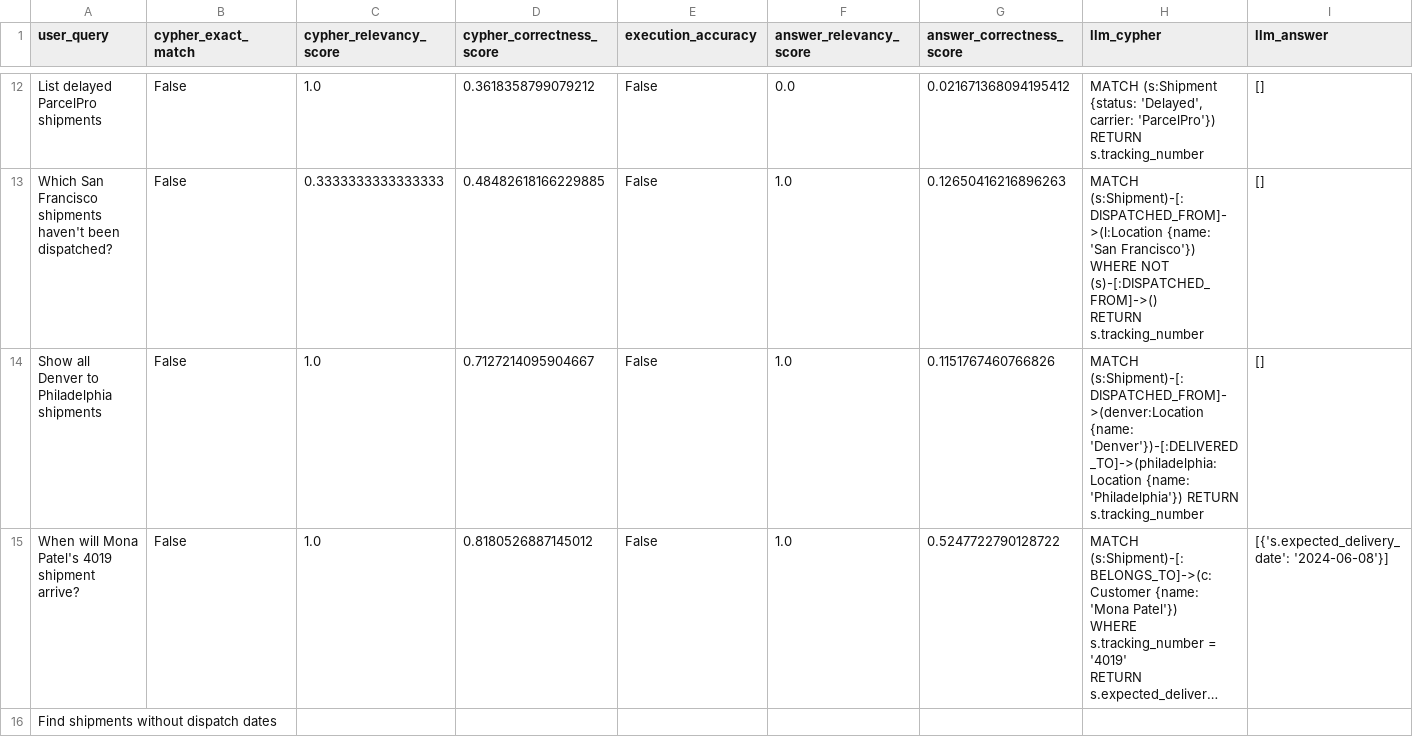
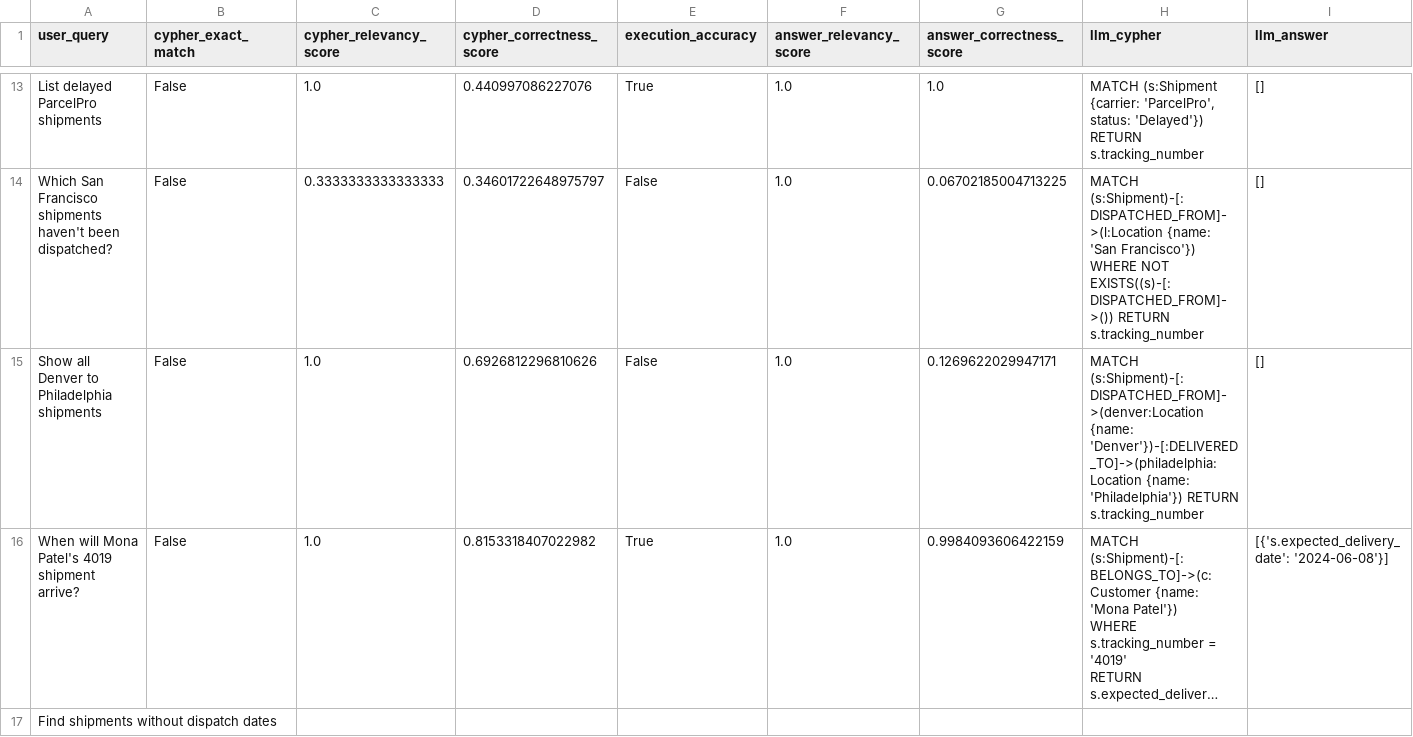
Before and after one commit to khushalid/LogisticsAgent, a CSV file: evaluation_results.csv, drawn as a sheet; only a part is shown, gaps mark what is left out; long unchanged cells end in …; addresses are those after the commit; ↵ is a line break in a cell; the diff covers the shown part only; the diff names each change by its address in the sheet, - before the commit and + after, or states it on an @@ line.

```diff
--- a/evaluation_results.csv
+++ b/evaluation_results.csv
-D13 (cypher_correctness_score): 0.3618358799079212
+D13 (cypher_correctness_score): 0.440997086227076
-E13 (execution_accuracy): False
+E13 (execution_accuracy): True
-F13 (answer_relevancy_score): 0.0
+F13 (answer_relevancy_score): 1.0
-G13 (answer_correctness_score): 0.021671368094195412
+G13 (answer_correctness_score): 1.0
-H13 (llm_cypher): MATCH (s:Shipment {status: 'Delayed', carrier: 'ParcelPro'}) RETURN s.tracking_number
+H13 (llm_cypher): MATCH (s:Shipment {carrier: 'ParcelPro', status: 'Delayed'}) RETURN s.tracking_number
-D14 (cypher_correctness_score): 0.48482618166229885
+D14 (cypher_correctness_score): 0.34601722648975797
-G14 (answer_correctness_score): 0.12650416216896263
+G14 (answer_correctness_score): 0.06702185004713225
-H14 (llm_cypher): …WHERE NOT (s)-[:DISPATCHED_FROM]->() ↵ RETURN s.tracking_number
+H14 (llm_cypher): …WHERE NOT EXISTS((s)-[:DISPATCHED_FROM]->()) RETURN s.tracking_number
-D15 (cypher_correctness_score): 0.7127214095904667
+D15 (cypher_correctness_score): 0.6926812296810626
-G15 (answer_correctness_score): 0.1151767460766826
+G15 (answer_correctness_score): 0.1269622029947171
-D16 (cypher_correctness_score): 0.8180526887145012
+D16 (cypher_correctness_score): 0.8153318407022982
-E16 (execution_accuracy): False
+E16 (execution_accuracy): True
-G16 (answer_correctness_score): 0.5247722790128722
+G16 (answer_correctness_score): 0.9984093606422159
```
Also changed, not shown: 6 added rows and 87 edited cells elsewhere in this file, cypher_eval_with_results.csv, 7 other files.
